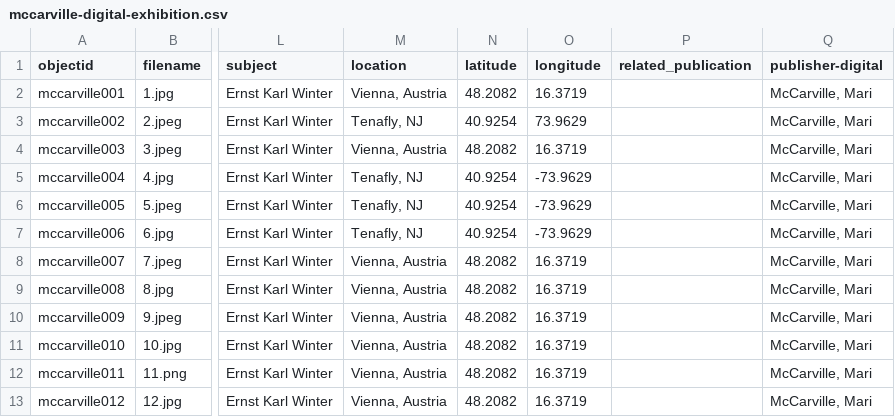
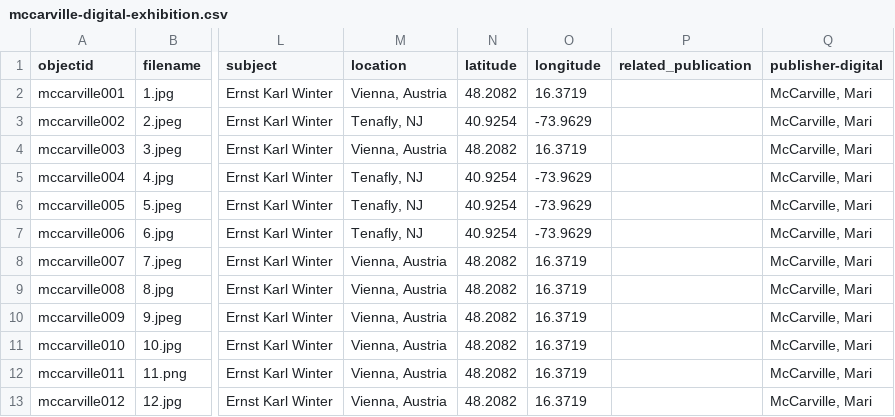
Before and after one commit to marimccarville/digital_exhibition, a CSV file: _data/mccarville-digital-exhibition.csv, drawn as a sheet; only a part is shown, gaps mark what is left out; the diff names each change by its address in the sheet, - before the commit and + after, or states it on an @@ line.

Commit message:
Add files via upload

```diff
--- a/_data/mccarville-digital-exhibition.csv
+++ b/_data/mccarville-digital-exhibition.csv
-O3 (longitude): 73.9629
+O3 (longitude): -73.9629
```
